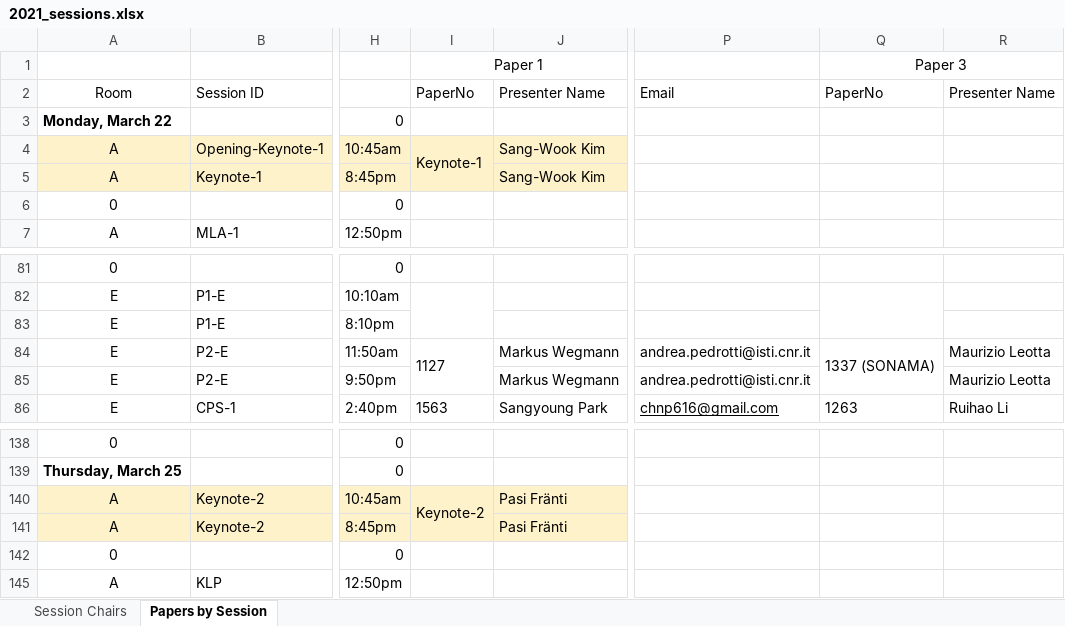
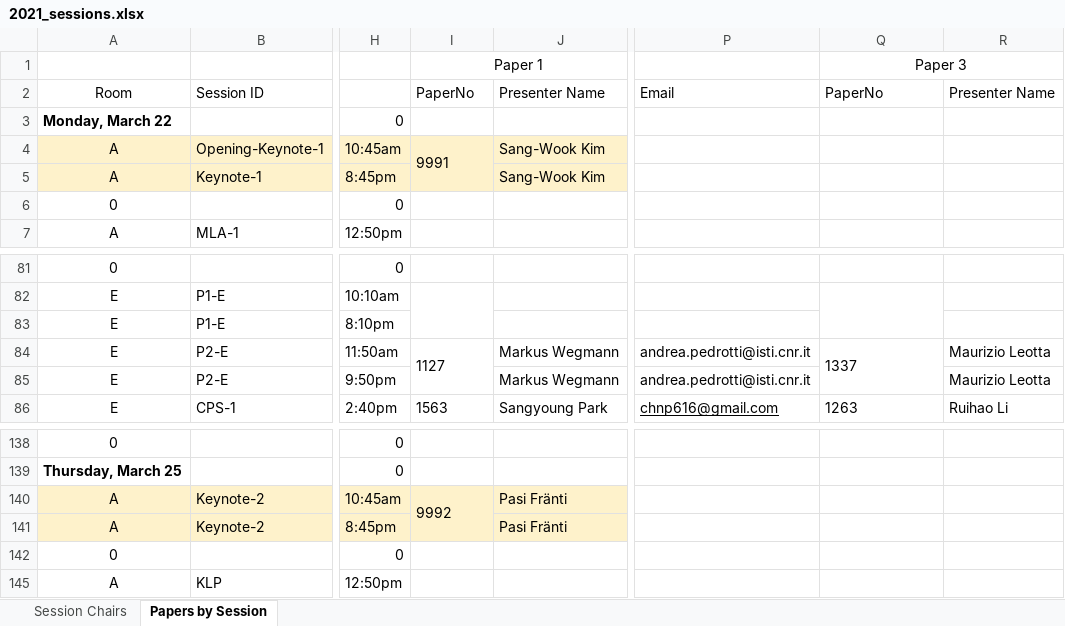
Before and after one commit to cloudhubs/acmsac, an Excel workbook: app-server/src/main/resources/2021_sessions.xlsx, sheet Papers by Session, drawn as a sheet; only a part is shown, gaps mark what is left out; values as stored, in another font and other column widths than the file's, no borders; the diff names each change by its address in the sheet, - before the commit and + after, or states it on an @@ line.

```diff
--- a/app-server/src/main/resources/2021_sessions.xlsx (sheet Papers by Session)
+++ b/app-server/src/main/resources/2021_sessions.xlsx (sheet Papers by Session)
-I4: Keynote-1
+I4: 9991
-Q84: 1337 (SONAMA)
+Q84: 1337
-I140: Keynote-2
+I140: 9992
```
Also changed, not shown: 2 other files.
